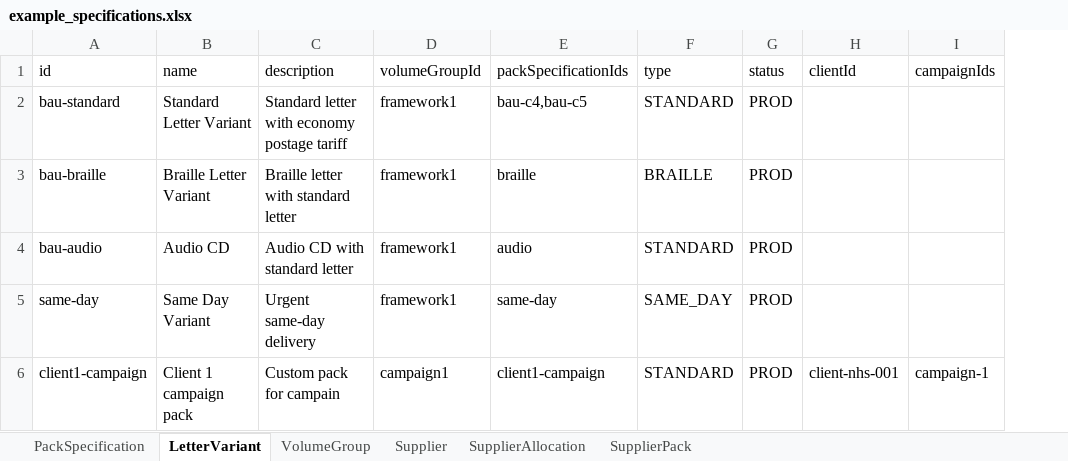
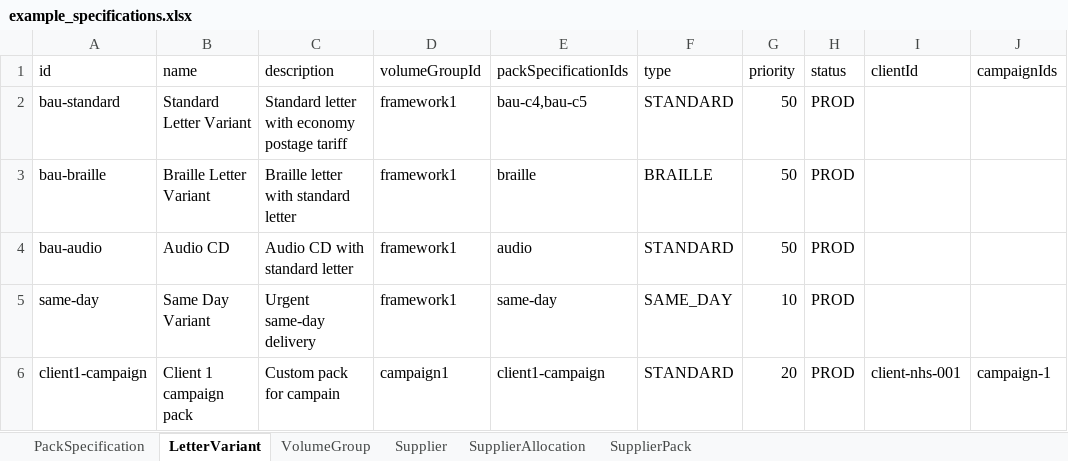
Before and after one commit to uk-gov-mirror/nhsdigital.nhs-notify-supplier-config, an Excel workbook: packages/excel-parser/examples/example_specifications.xlsx, sheet LetterVariant, drawn as a sheet; only a part is shown; values as stored, in another font and other column widths than the file's, no borders; the diff names each change by its address in the sheet, - before the commit and + after, or states it on an @@ line.

Commit message:
Add priority to example_specifications.xlsx

```diff
--- a/packages/excel-parser/examples/example_specifications.xlsx (sheet LetterVariant)
+++ b/packages/excel-parser/examples/example_specifications.xlsx (sheet LetterVariant)
+column G (priority), rows 2-6: 50 | 50 | 50 | 10 | 20
```
